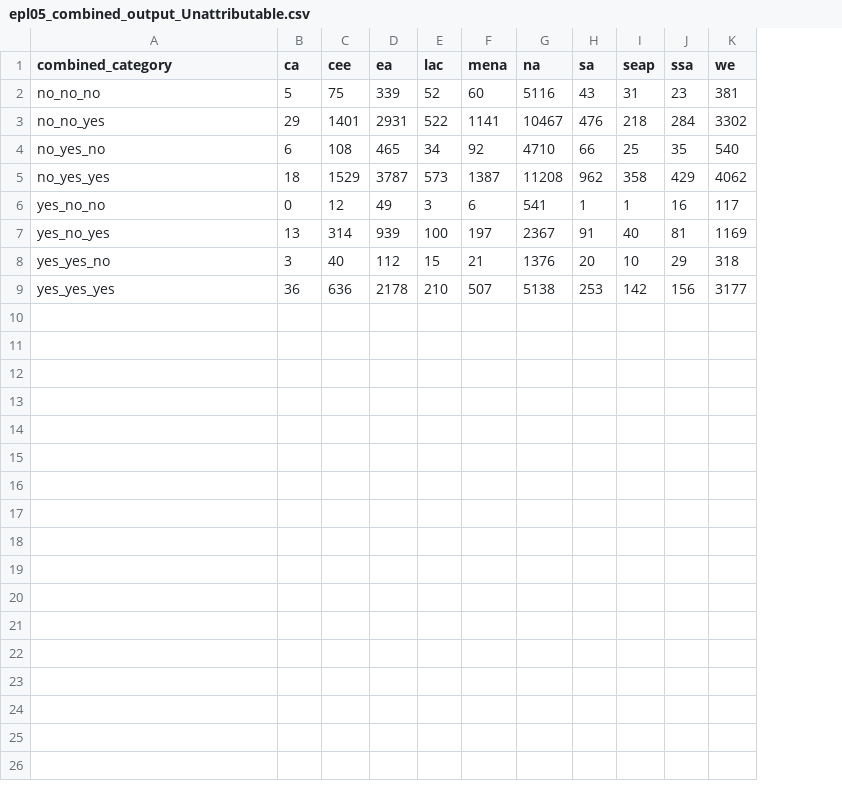
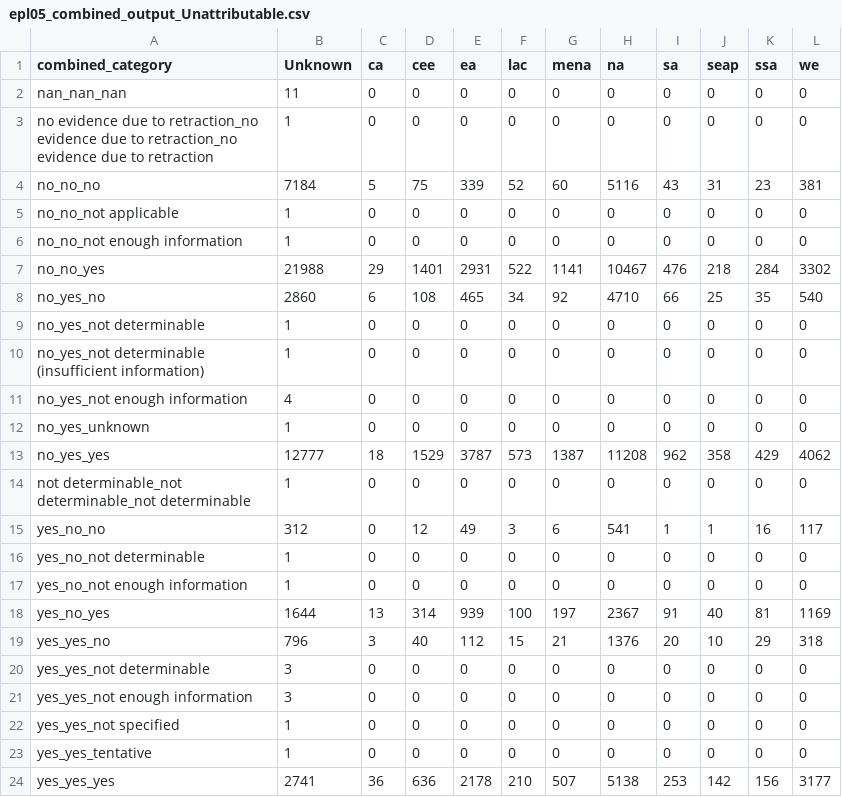
Before and after one commit to chroniq-lab/equity_precision_llm, a CSV file: preprocessing/epl05_combined_output_Unattributable.csv, drawn as a sheet; addresses are those after the commit; the diff names each change by its address in the sheet, - before the commit and + after, or states it on an @@ line.

```diff
--- a/preprocessing/epl05_combined_output_Unattributable.csv
+++ b/preprocessing/epl05_combined_output_Unattributable.csv
+column B (Unknown), row 4: 7184; rows 7-8: 21988 | 2860; row 13: 12777; row 15: 312; rows 18-19: 1644 | 796; row 24: 2741
+row 2: nan_nan_nan | 11 | 0 | 0 | 0 | 0 | 0 | 0 | 0 | 0 | 0 | 0
+row 3: no evidence due to retraction_no evidence due to retraction_no evidence due to retraction | 1 | 0 | 0 | 0 | 0 | 0 | 0 | 0 | 0 | 0 | 0
+row 5: no_no_not applicable | 1 | 0 | 0 | 0 | 0 | 0 | 0 | 0 | 0 | 0 | 0
+row 6: no_no_not enough information | 1 | 0 | 0 | 0 | 0 | 0 | 0 | 0 | 0 | 0 | 0
+row 9: no_yes_not determinable | 1 | 0 | 0 | 0 | 0 | 0 | 0 | 0 | 0 | 0 | 0
+row 10: no_yes_not determinable (insufficient information) | 1 | 0 | 0 | 0 | 0 | 0 | 0 | 0 | 0 | 0 | 0
+row 11: no_yes_not enough information | 4 | 0 | 0 | 0 | 0 | 0 | 0 | 0 | 0 | 0 | 0
+row 12: no_yes_unknown | 1 | 0 | 0 | 0 | 0 | 0 | 0 | 0 | 0 | 0 | 0
+row 14: not determinable_not determinable_not determinable | 1 | 0 | 0 | 0 | 0 | 0 | 0 | 0 | 0 | 0 | 0
+row 16: yes_no_not determinable | 1 | 0 | 0 | 0 | 0 | 0 | 0 | 0 | 0 | 0 | 0
+row 17: yes_no_not enough information | 1 | 0 | 0 | 0 | 0 | 0 | 0 | 0 | 0 | 0 | 0
+row 20: yes_yes_not determinable | 3 | 0 | 0 | 0 | 0 | 0 | 0 | 0 | 0 | 0 | 0
+row 21: yes_yes_not enough information | 3 | 0 | 0 | 0 | 0 | 0 | 0 | 0 | 0 | 0 | 0
+row 22: yes_yes_not specified | 1 | 0 | 0 | 0 | 0 | 0 | 0 | 0 | 0 | 0 | 0
+row 23: yes_yes_tentative | 1 | 0 | 0 | 0 | 0 | 0 | 0 | 0 | 0 | 0 | 0
```
Also changed, not shown: 2 other files.
